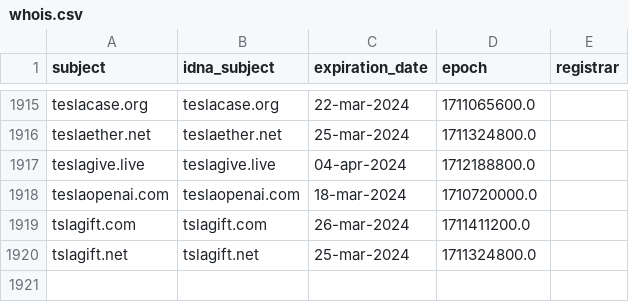
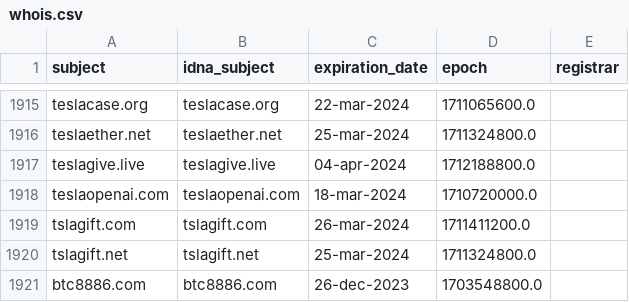
Before and after one commit to Ultimate-Hosts-Blacklist/quidsup_malicious-sites, a CSV file: .pyfunceble/whois.csv, drawn as a sheet; only a part is shown, gaps mark what is left out; the diff names each change by its address in the sheet, - before the commit and + after, or states it on an @@ line.

```diff
--- a/.pyfunceble/whois.csv
+++ b/.pyfunceble/whois.csv
+row 1921: btc8886.com | btc8886.com | 26-dec-2023 | 1703548800.0
```
Also changed, not shown: 15 other files.
